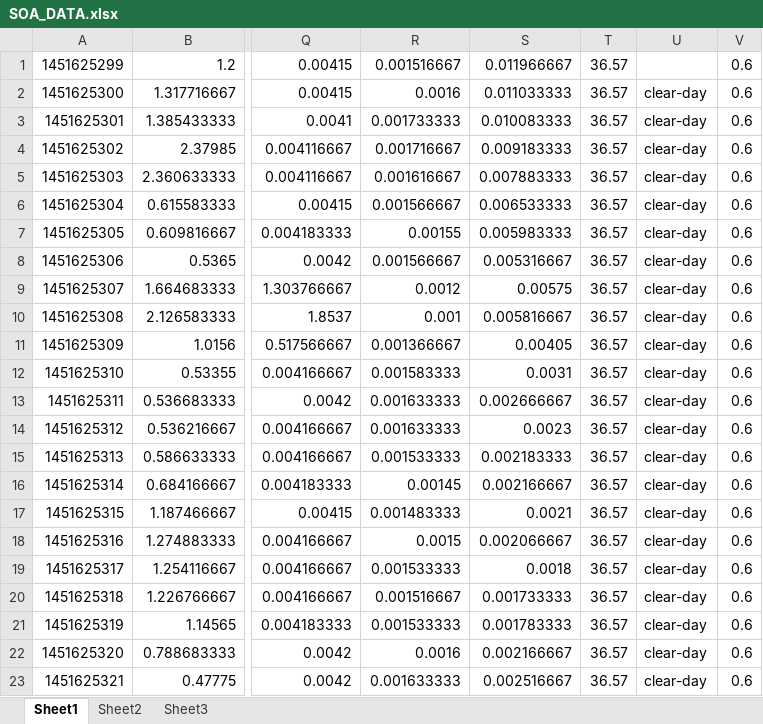
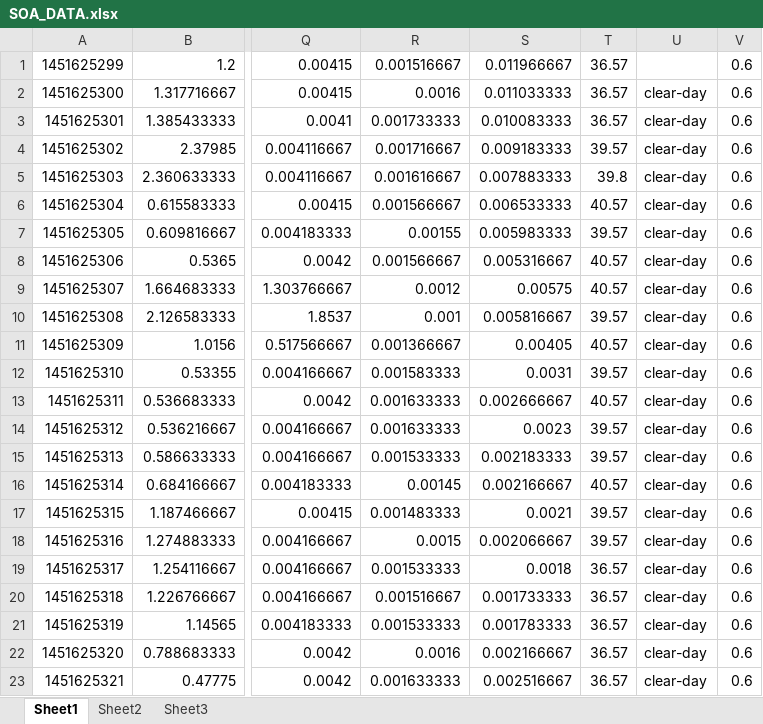
Before and after one commit to Muja98/SOA, an Excel workbook: SOA/SOA_PROJEKAT_1/SOA_PROJEKAT_1/Sensor_Device_Service/Data/SOA_DATA.xlsx, sheet Sheet1, drawn as a sheet; only a part is shown, gaps mark what is left out; values as stored, in another font and other column widths than the file's, no borders; the diff names each change by its address in the sheet, - before the commit and + after, or states it on an @@ line.

```diff
--- a/SOA/SOA_PROJEKAT_1/SOA_PROJEKAT_1/Sensor_Device_Service/Data/SOA_DATA.xlsx (sheet Sheet1)
+++ b/SOA/SOA_PROJEKAT_1/SOA_PROJEKAT_1/Sensor_Device_Service/Data/SOA_DATA.xlsx (sheet Sheet1)
-T4: 36.57
+T4: 39.57
-T5: 36.57
+T5: 39.8
-T6: 36.57
+T6: 40.57
-T7: 36.57
+T7: 39.57
-T8:T9: 36.57
+T8:T9: 40.57
-T10: 36.57
+T10: 39.57
-T11: 36.57
+T11: 40.57
-T12: 36.57
+T12: 39.57
-T13: 36.57
+T13: 40.57
-T14:T15: 36.57
+T14:T15: 39.57
-T16: 36.57
+T16: 40.57
-T17:T18: 36.57
+T17:T18: 39.57
```
Also changed, not shown: 11 other files.
